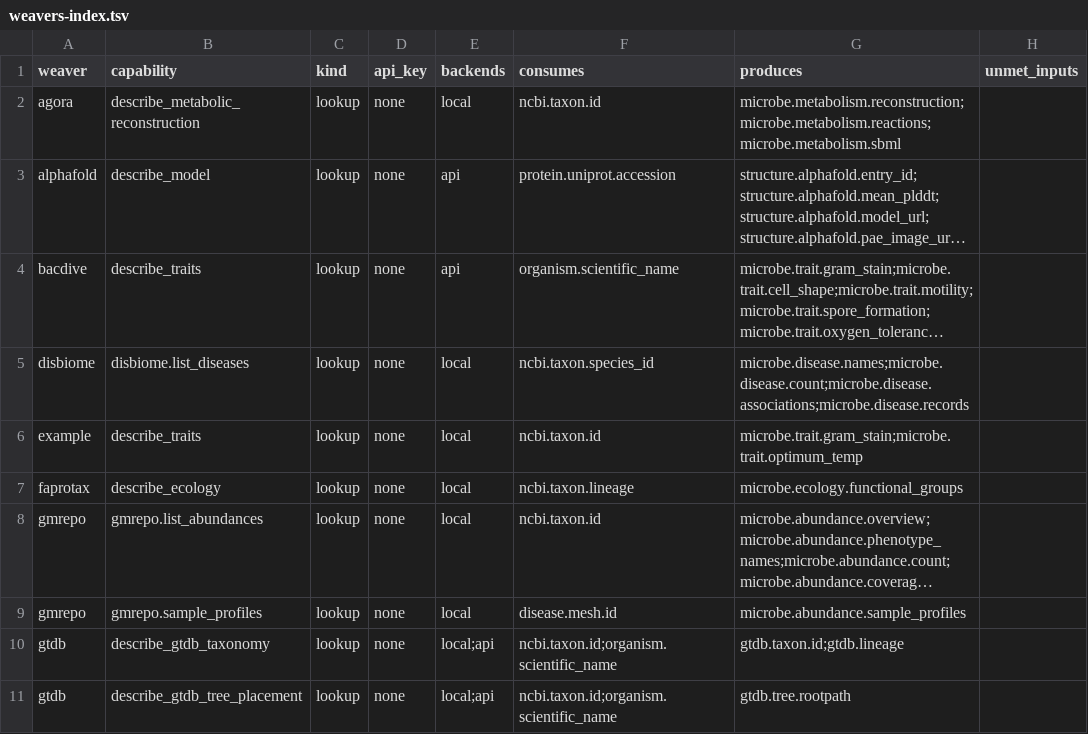
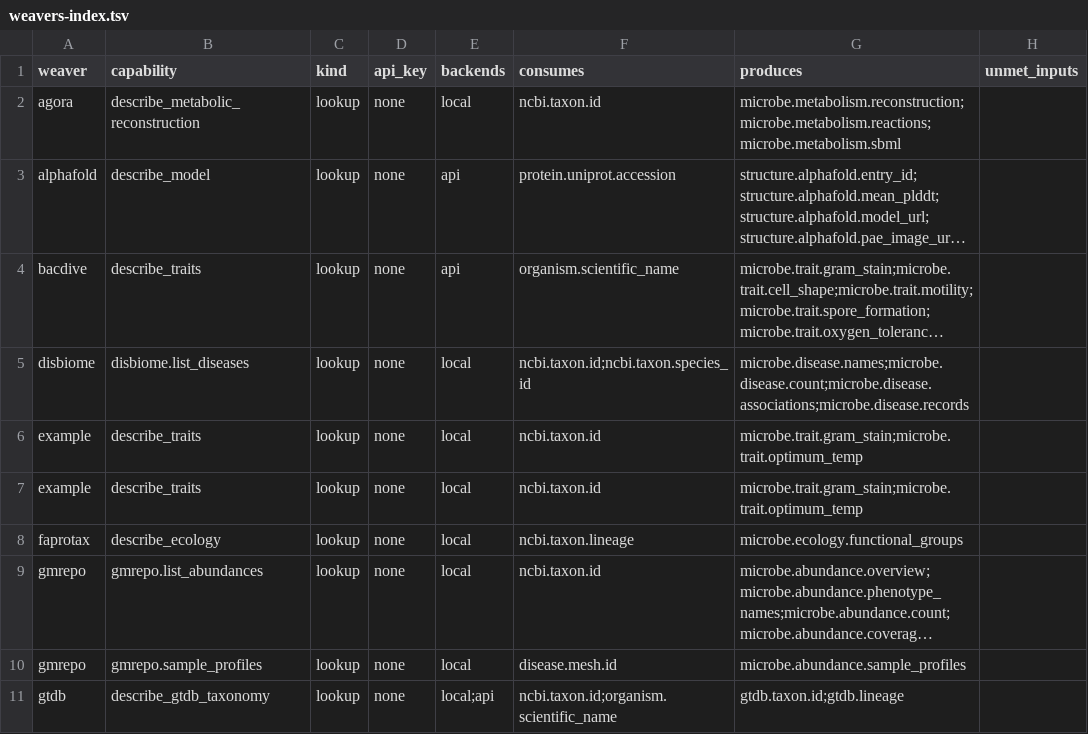
Before and after one commit to rafaelmdc/braidworks, a TSV file: docs/weavers-index.tsv, drawn as a sheet; only a part is shown; the shorter side is filled out with more unchanged rows; long unchanged cells end in …; the diff names each change by its address in the sheet, - before the commit and + after, or states it on an @@ line.

```diff
--- a/docs/weavers-index.tsv
+++ b/docs/weavers-index.tsv
-F5 (consumes): ncbi.taxon.species_id
+F5 (consumes): ncbi.taxon.id;ncbi.taxon.species_id
+row 6: example | describe_traits | lookup | none | local | ncbi.taxon.id | microbe.trait.gram_stain;microbe.trait.optimum_temp
```
Also changed, not shown: 9 other files.
